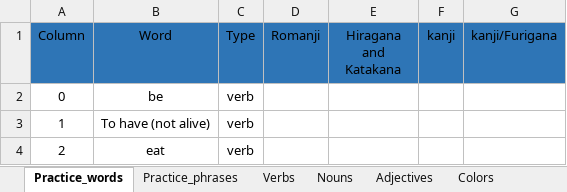
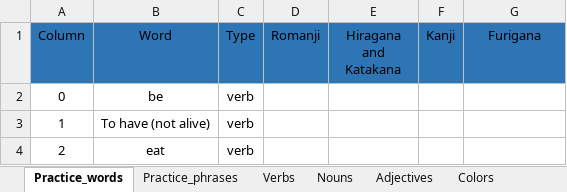
Before and after one commit to Giusseppe-97/Japonese_notebook, an Excel workbook: data/Japonese_notebook.xlsx, sheet Practice_words, drawn as a sheet; only a part is shown; values as stored, in another font and other column widths than the file's, no borders; the diff names each change by its address in the sheet, - before the commit and + after, or states it on an @@ line.

Commit message:
Update Japonese_notebook.xlsx
Changes in notebook

```diff
--- a/data/Japonese_notebook.xlsx (sheet Practice_words)
+++ b/data/Japonese_notebook.xlsx (sheet Practice_words)
-F1: kanji
+F1: Kanji
-G1: kanji/Furigana
+G1: Furigana
```
